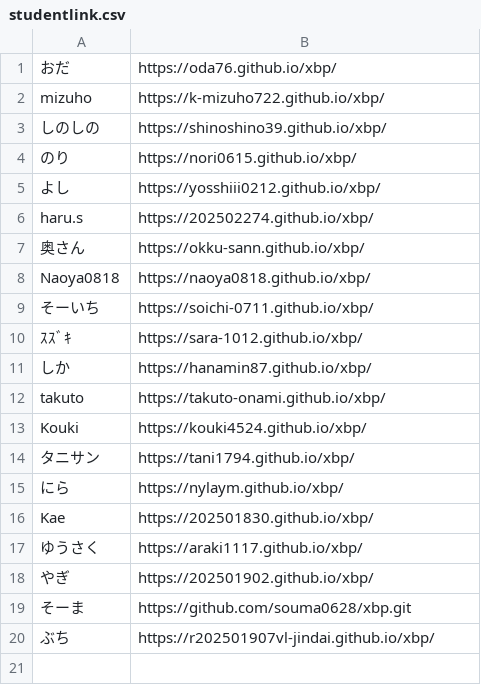
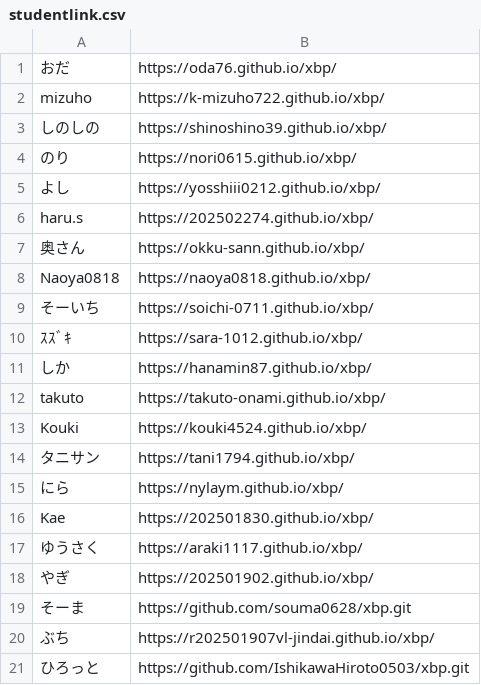
Before and after one commit to kuxbp/xbp, a CSV file: xbp2025/link/studentlink.csv, drawn as a sheet.

Commit message:
lk21

```diff
--- a/xbp2025/link/studentlink.csv
+++ b/xbp2025/link/studentlink.csv
@@ -20 +20,2 @@ Kae,https://202501830.github.io/xbp/
 ぶち,https://r202501907vl-jindai.github.io/xbp/
+ひろっと,https://github.com/IshikawaHiroto0503/xbp.git
```
